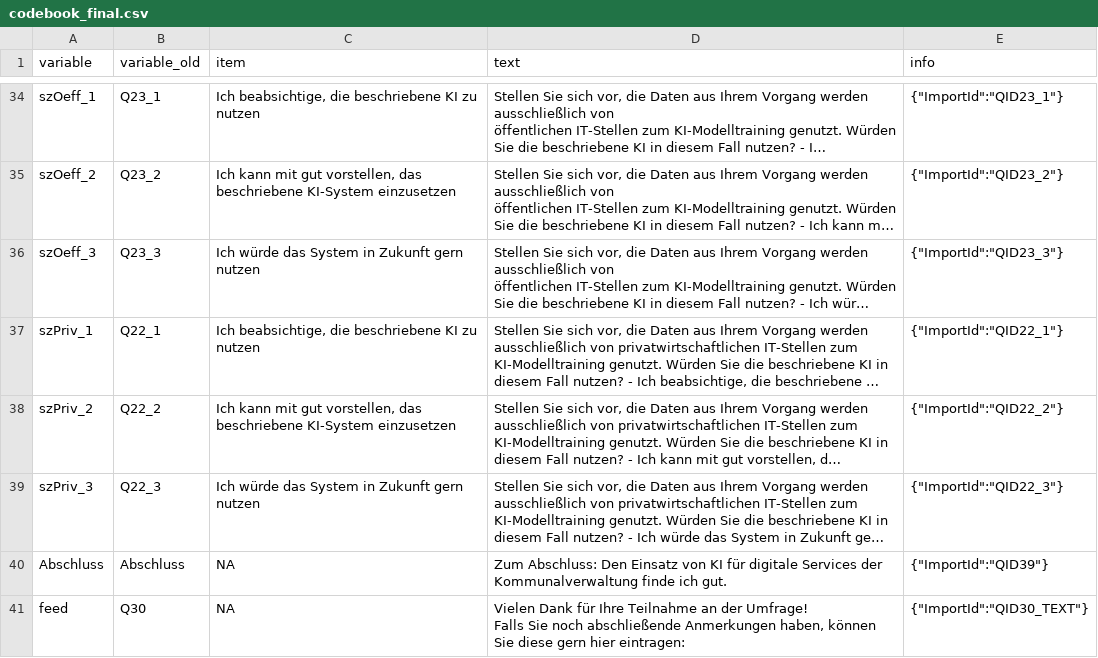
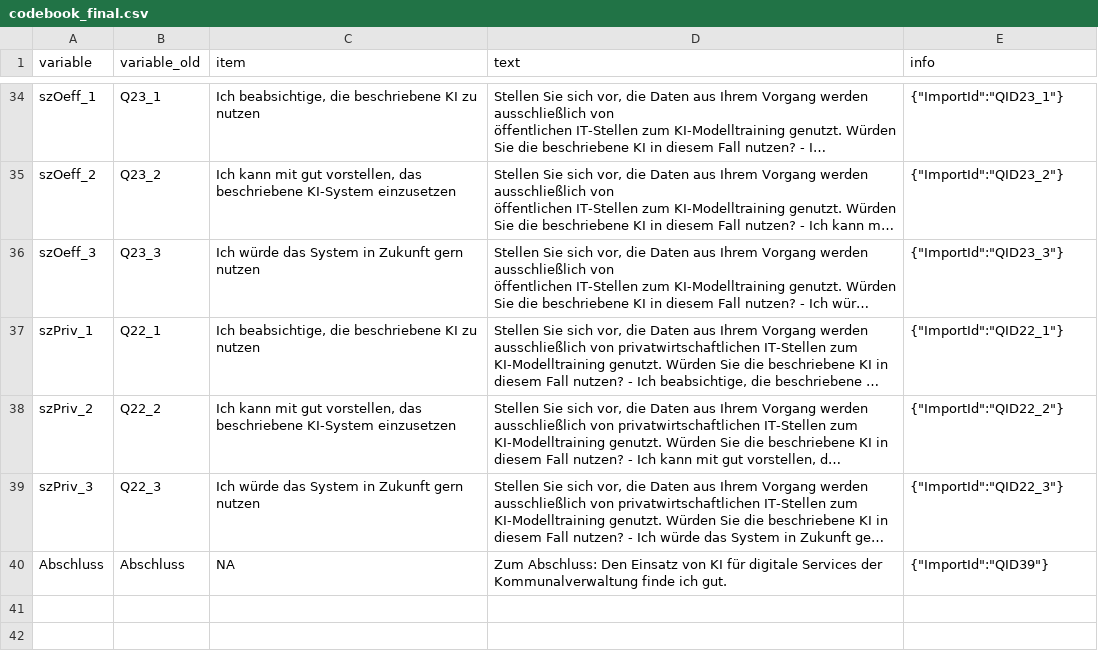
Before and after one commit to rwth-comm/WS2526Gruppe1, a CSV file: data/codebook_final.csv, drawn as a sheet; only a part is shown, gaps mark what is left out; long unchanged cells end in …; ↵ is a line break in a cell; the diff names each change by its address in the sheet, - before the commit and + after, or states it on an @@ line.

```diff
--- a/data/codebook_final.csv
+++ b/data/codebook_final.csv
-row 41: feed | Q30 | NA | Vielen Dank für Ihre Teilnahme an der Umfrage! ↵ Falls Sie noch abschließende Anmerkungen haben, können Sie diese gern hier eintragen: | {"ImportId":"QID30_TEXT"}
```
Also changed, not shown: data/codebook.csv, 16 other files.
